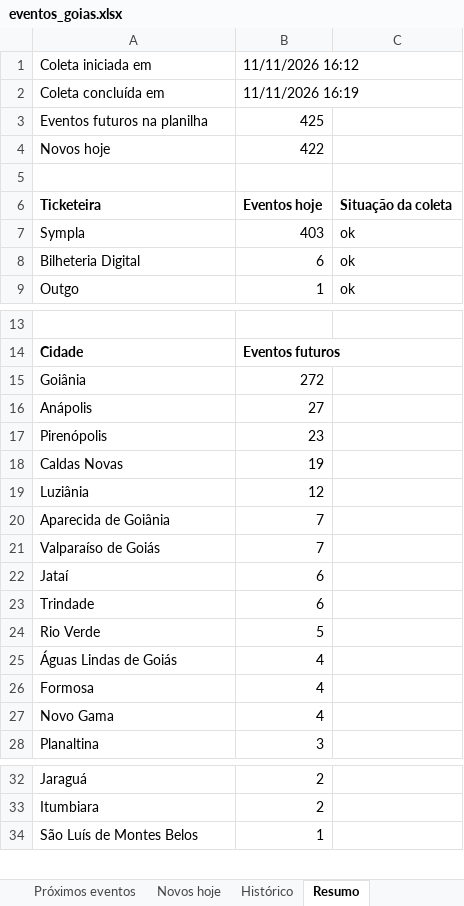
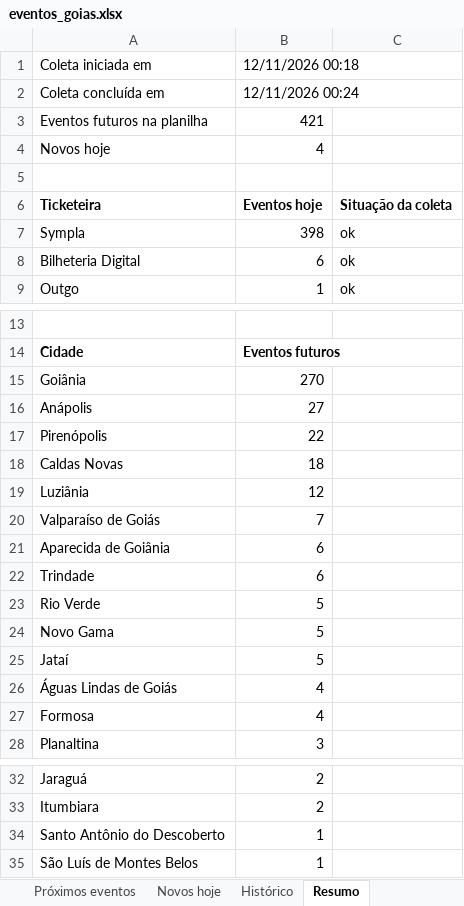
Before and after one commit to rodrigopcviana-lab/eventos-goias, an Excel workbook: saida/eventos_goias.xlsx, sheet Resumo, drawn as a sheet; only a part is shown, gaps mark what is left out; values as stored, in another font and other column widths than the file's, no borders; removed rows and columns are numbered as before the commit, all else as after; the diff names each change by its address in the sheet, - before the commit and + after, or states it on an @@ line.

```diff
--- a/saida/eventos_goias.xlsx (sheet Resumo)
+++ b/saida/eventos_goias.xlsx (sheet Resumo)
-B1: 11/11/2026 16:12
+B1: 12/11/2026 00:18
-B2: 11/11/2026 16:19
+B2: 12/11/2026 00:24
-B3: 425
+B3: 421
-B4: 422
+B4: 4
-B7: 403
+B7: 398
-B15: 272
+B15: 270
-B17: 23
+B17: 22
-B18: 19
+B18: 18
-row 20: Aparecida de Goiânia | 7
-A21: Jataí
+A21: Aparecida de Goiânia
+row 24: Novo Gama | 5
+row 25: Jataí | 5
-row 27: Novo Gama | 4
+row 34: Santo Antônio do Descoberto | 1
```
Also changed, not shown: sheet Histórico, sheet Próximos eventos, sheet Novos hoje, 4 other files.
